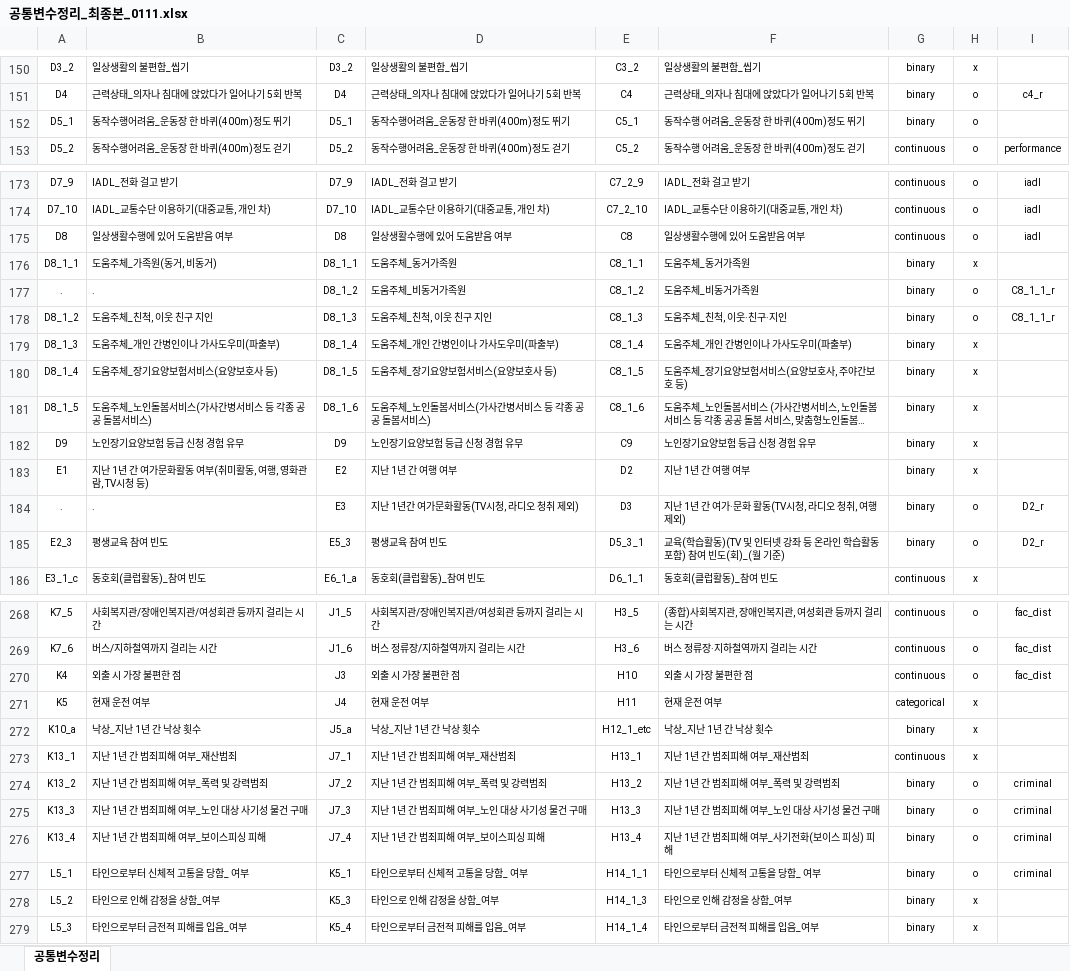
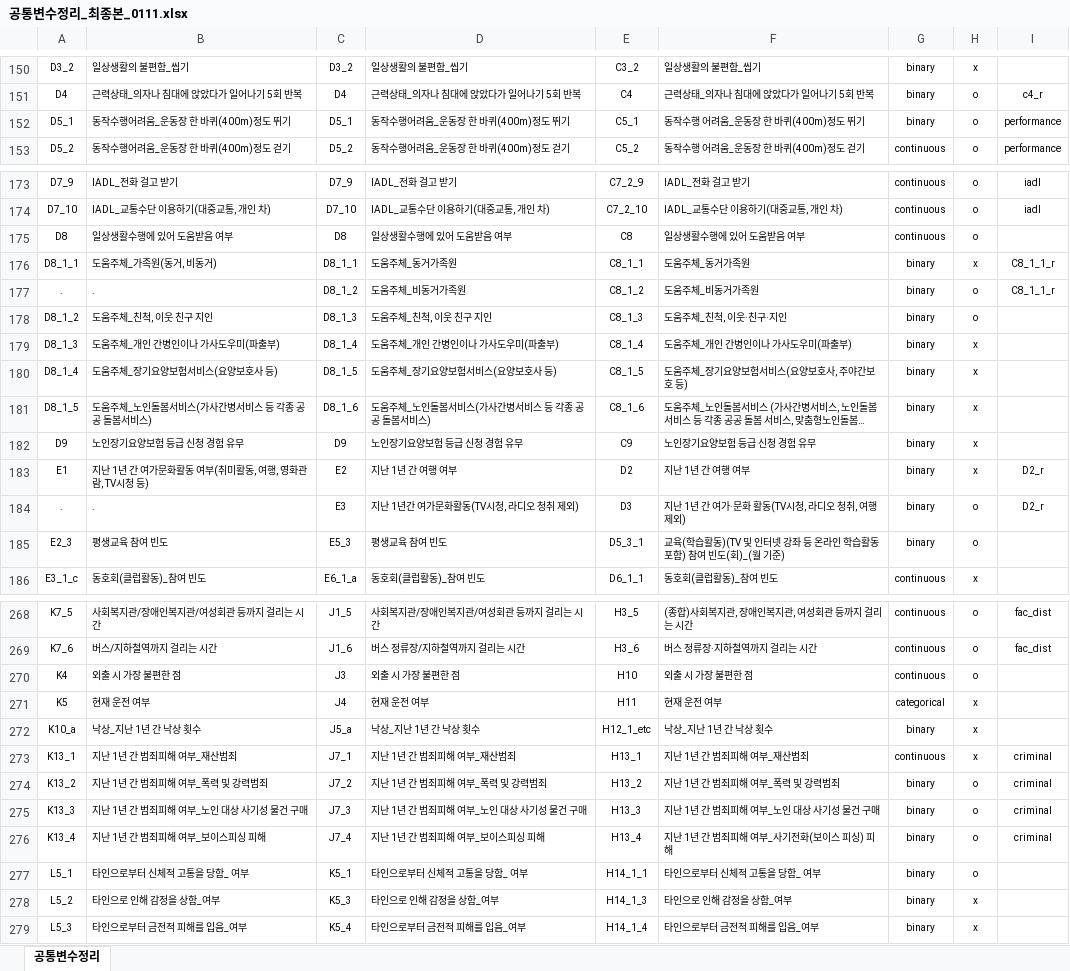
Before and after one commit to ycseong07/SI_ML, an Excel workbook: codebook/공통변수정리_최종본_0111.xlsx, sheet 공통변수정리, drawn as a sheet; only a part is shown, gaps mark what is left out; long unchanged cells end in …; values as stored, in another font and other column widths than the file's, no borders; the diff covers the shown part only; the diff names each change by its address in the sheet, - before the commit and + after, or states it on an @@ line.

```diff
--- a/codebook/공통변수정리_최종본_0111.xlsx (sheet 공통변수정리)
+++ b/codebook/공통변수정리_최종본_0111.xlsx (sheet 공통변수정리)
-I152: (empty)
+I152: performance
-I175: iadl
+I175: (empty)
-I176: (empty)
+I176: C8_1_1_r
-I178: C8_1_1_r
+I178: (empty)
-I183: (empty)
+I183: D2_r
-I185: D2_r
+I185: (empty)
-I270: fac_dist
+I270: (empty)
-I273: (empty)
+I273: criminal
-I277: criminal
+I277: (empty)
```
Also changed, not shown: 1 added row and 36 edited cells elsewhere in this sheet.
